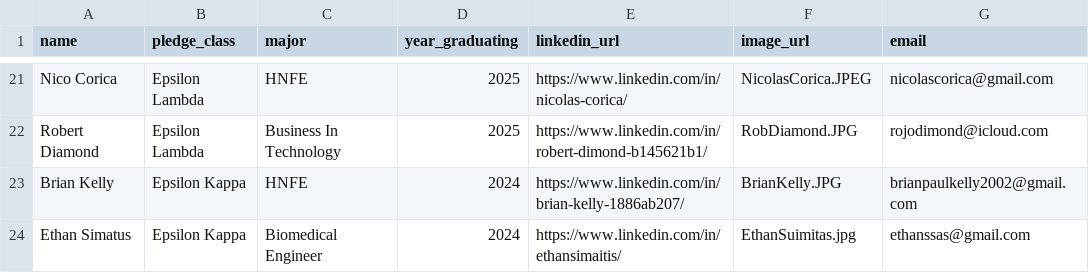
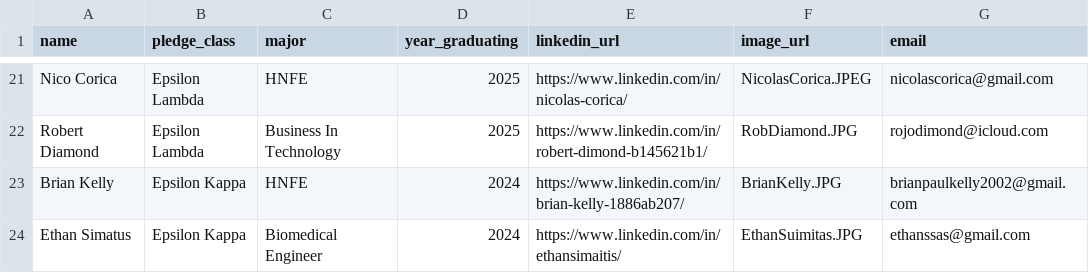
Before and after one commit to gibbsgresge/Zetehub, a CSV file: src/Database/brothers.csv, drawn as a sheet; only a part is shown, gaps mark what is left out.

Commit message:
photo file names better

```diff
--- a/src/Database/brothers.csv
+++ b/src/Database/brothers.csv
@@ -23,2 +23,2 @@ Robert Diamond, Epsilon Lambda, Business In Technology, 2025, https://www.linked
 Brian Kelly, Epsilon Kappa, HNFE, 2024, https://www.linkedin.com/in/brian-kelly-1886ab207/,BrianKelly.JPG, brianpaulkelly2002@gmail.com
-Ethan Simatus, Epsilon Kappa, Biomedical Engineer, 2024, https://www.linkedin.com/in/ethansimaitis/,EthanSuimitas.jpg, ethanssas@gmail.com
+Ethan Simatus, Epsilon Kappa, Biomedical Engineer, 2024, https://www.linkedin.com/in/ethansimaitis/,EthanSuimitas.JPG, ethanssas@gmail.com
```
Also changed, not shown: 1 other file.
